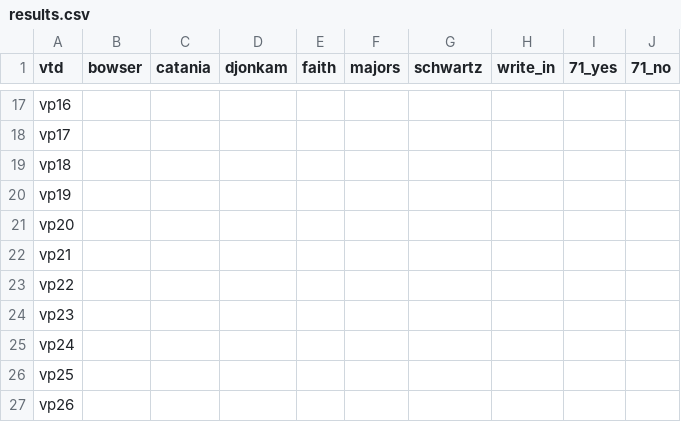
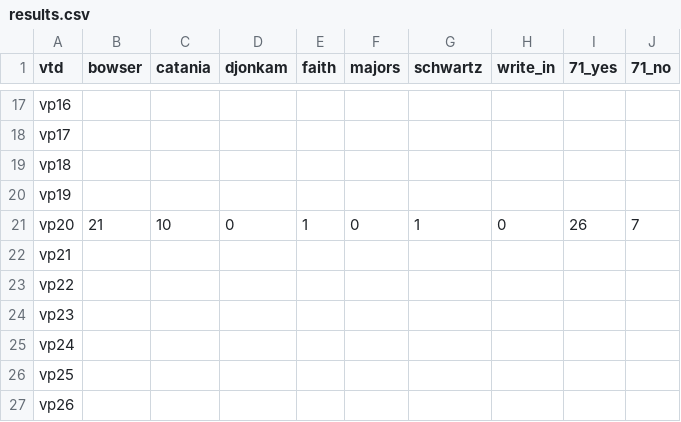
Before and after one commit to cmgiven/open-election-map, a CSV file: data/results.csv, drawn as a sheet; only a part is shown, gaps mark what is left out.

Commit message:
Auto-update

```diff
--- a/data/results.csv
+++ b/data/results.csv
@@ -20,3 +20,3 @@ vp18,,,,,,,,,
 vp19,,,,,,,,,
-vp20,,,,,,,,,
+vp20,21,10,0,1,0,1,0,26,7
 vp21,,,,,,,,,
```
